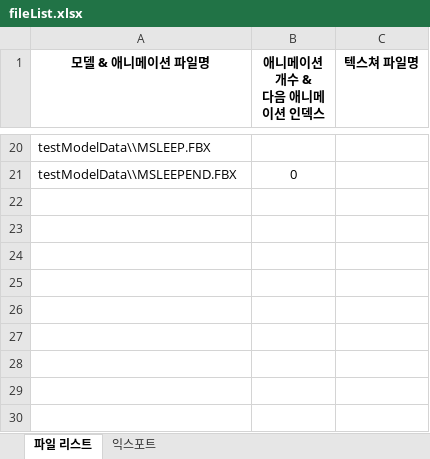
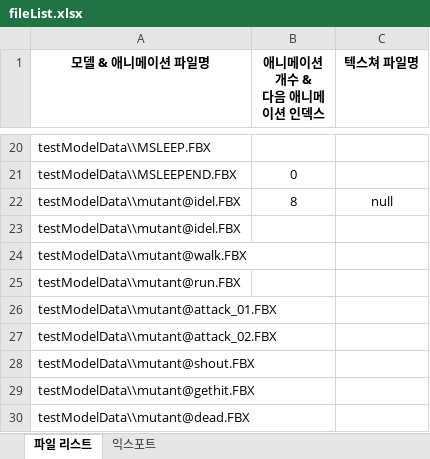
Before and after one commit to yeosu0107/SilentEngine, an Excel workbook: SilentsTools/ModelViewer/SilentEngine/fileList.xlsx, sheet 파일 리스트, drawn as a sheet; only a part is shown, gaps mark what is left out; values as stored, in another font and other column widths than the file's, no borders; charts and pictures not drawn; the diff names each change by its address in the sheet, - before the commit and + after, or states it on an @@ line.

```diff
--- a/SilentsTools/ModelViewer/SilentEngine/fileList.xlsx (sheet 파일 리스트)
+++ b/SilentsTools/ModelViewer/SilentEngine/fileList.xlsx (sheet 파일 리스트)
+row 22: testModelData\\mutant@idel.FBX | 8 | null
+row 23: testModelData\\mutant@idel.FBX
+row 24: testModelData\\mutant@walk.FBX
+row 25: testModelData\\mutant@run.FBX
+row 26: testModelData\\mutant@attack_01.FBX
+row 27: testModelData\\mutant@attack_02.FBX
+row 28: testModelData\\mutant@shout.FBX
+row 29: testModelData\\mutant@gethit.FBX
+row 30: testModelData\\mutant@dead.FBX
```
Also changed, not shown: 12 other files.
